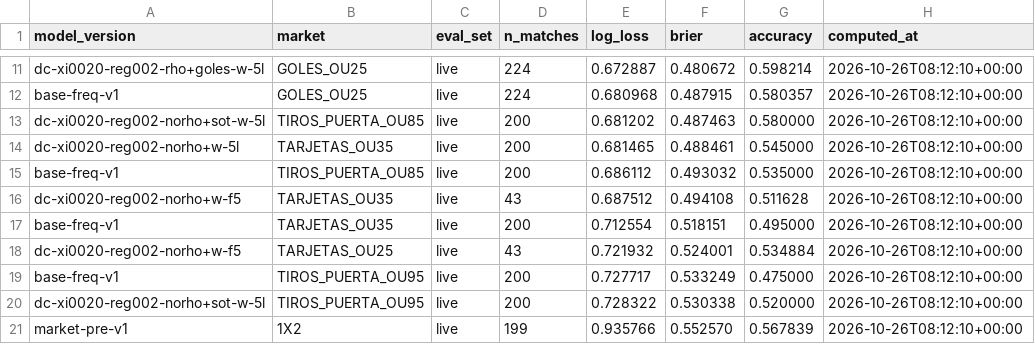
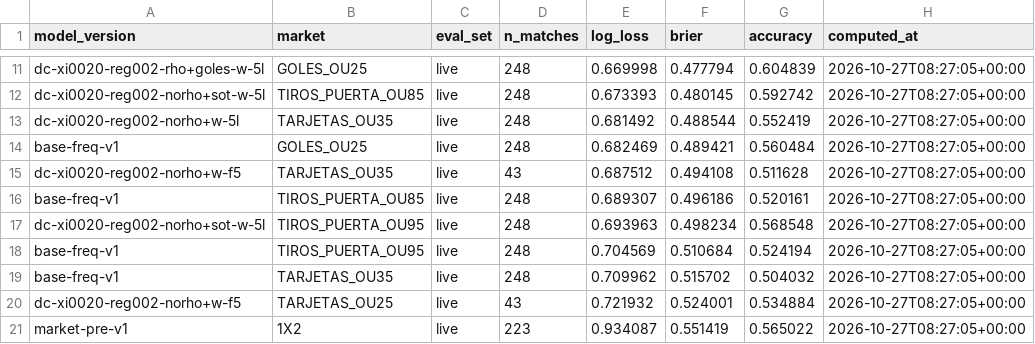
Before and after one commit to kewo1023/marcador-futbol, a CSV file: ledger/metrics.csv, drawn as a sheet; only a part is shown, gaps mark what is left out; removed rows and columns are numbered as before the commit, all else as after; the diff covers the shown part only; the diff names each change by its address in the sheet, - before the commit and + after, or states it on an @@ line.

```diff
--- a/ledger/metrics.csv
+++ b/ledger/metrics.csv
-D11 (n_matches): 224
+D11 (n_matches): 248
-E11 (log_loss): 0.672887
+E11 (log_loss): 0.669998
-F11 (brier): 0.480672
+F11 (brier): 0.477794
-G11 (accuracy): 0.598214
+G11 (accuracy): 0.604839
-H11 (computed_at): 2026-10-26T08:12:10+00:00
+H11 (computed_at): 2026-10-27T08:27:05+00:00
-row 12: base-freq-v1 | GOLES_OU25 | live | 224 | 0.680968 | 0.487915 | 0.580357 | 2026-10-26T08:12:10+00:00
-D12:D14 (n_matches): 200
+D12:D14 (n_matches): 248
-E12 (log_loss): 0.681202
+E12 (log_loss): 0.673393
-F12 (brier): 0.487463
+F12 (brier): 0.480145
-G12 (accuracy): 0.580000
+G12 (accuracy): 0.592742
-H12:H15 (computed_at): 2026-10-26T08:12:10+00:00
+H12:H15 (computed_at): 2026-10-27T08:27:05+00:00
-E13 (log_loss): 0.681465
+E13 (log_loss): 0.681492
-F13 (brier): 0.488461
+F13 (brier): 0.488544
-G13 (accuracy): 0.545000
+G13 (accuracy): 0.552419
-B14 (market): TIROS_PUERTA_OU85
+B14 (market): GOLES_OU25
-E14 (log_loss): 0.686112
+E14 (log_loss): 0.682469
-F14 (brier): 0.493032
+F14 (brier): 0.489421
-G14 (accuracy): 0.535000
+G14 (accuracy): 0.560484
+row 16: base-freq-v1 | TIROS_PUERTA_OU85 | live | 248 | 0.689307 | 0.496186 | 0.520161 | 2026-10-27T08:27:05+00:00
+row 17: dc-xi0020-reg002-norho+sot-w-5l | TIROS_PUERTA_OU95 | live | 248 | 0.693963 | 0.498234 | 0.568548 | 2026-10-27T08:27:05+00:00
+row 18: base-freq-v1 | TIROS_PUERTA_OU95 | live | 248 | 0.704569 | 0.510684 | 0.524194 | 2026-10-27T08:27:05+00:00
-D19 (n_matches): 200
+D19 (n_matches): 248
-E19 (log_loss): 0.712554
+E19 (log_loss): 0.709962
-F19 (brier): 0.518151
+F19 (brier): 0.515702
-G19 (accuracy): 0.495000
+G19 (accuracy): 0.504032
-H19:H20 (computed_at): 2026-10-26T08:12:10+00:00
+H19:H20 (computed_at): 2026-10-27T08:27:05+00:00
-row 19: base-freq-v1 | TIROS_PUERTA_OU95 | live | 200 | 0.727717 | 0.533249 | 0.475000 | 2026-10-26T08:12:10+00:00
-row 20: dc-xi0020-reg002-norho+sot-w-5l | TIROS_PUERTA_OU95 | live | 200 | 0.728322 | 0.530338 | 0.520000 | 2026-10-26T08:12:10+00:00
-D21 (n_matches): 199
+D21 (n_matches): 223
-E21 (log_loss): 0.935766
+E21 (log_loss): 0.934087
-F21 (brier): 0.552570
+F21 (brier): 0.551419
-G21 (accuracy): 0.567839
+G21 (accuracy): 0.565022
-H21 (computed_at): 2026-10-26T08:12:10+00:00
+H21 (computed_at): 2026-10-27T08:27:05+00:00
```
Also changed, not shown: 2 added rows, 2 removed rows and 61 edited cells elsewhere in this file, ledger/results.csv, ledger/results_health.csv.
